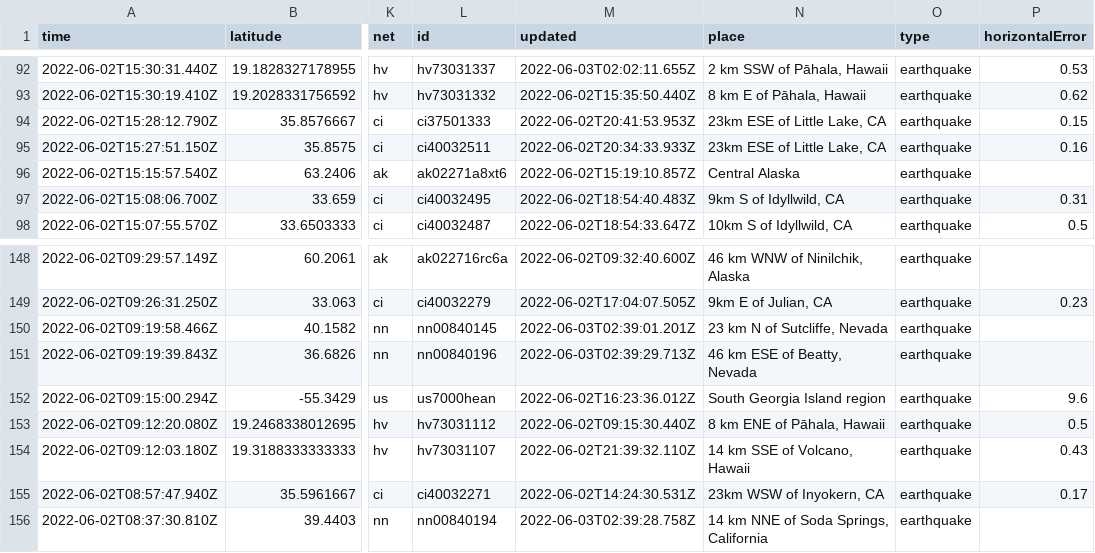
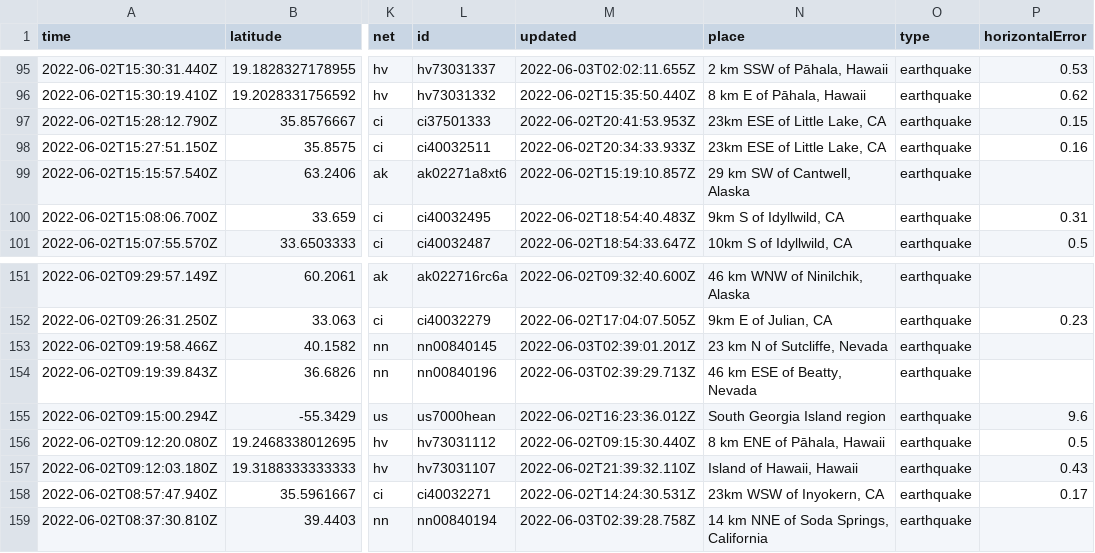
Before and after one commit to CHelmsenterprisenewscom/my-reporting-robot, a CSV file: usgs_current.csv, drawn as a sheet; only a part is shown, gaps mark what is left out; addresses are those after the commit; the diff covers the shown part only; the diff names each change by its address in the sheet, - before the commit and + after, or states it on an @@ line.

```diff
--- a/usgs_current.csv
+++ b/usgs_current.csv
-N99 (place): Central Alaska
+N99 (place): 29 km SW of Cantwell, Alaska
-N157 (place): 14 km SSE of Volcano, Hawaii
+N157 (place): Island of Hawaii, Hawaii
```
Also changed, not shown: 4 added rows, 4 removed rows and 3 edited cells elsewhere in this file.
